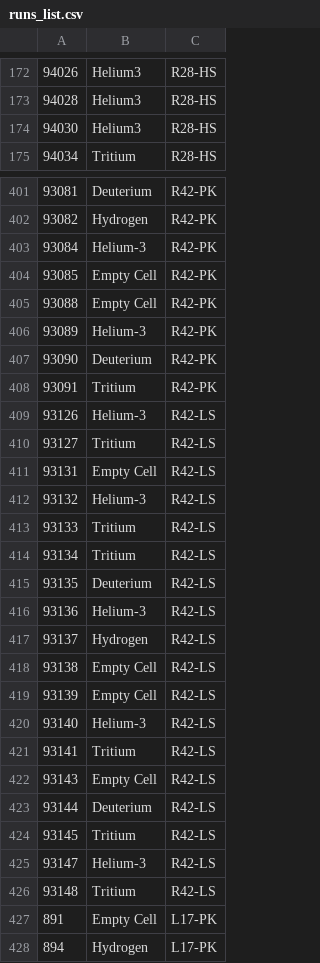
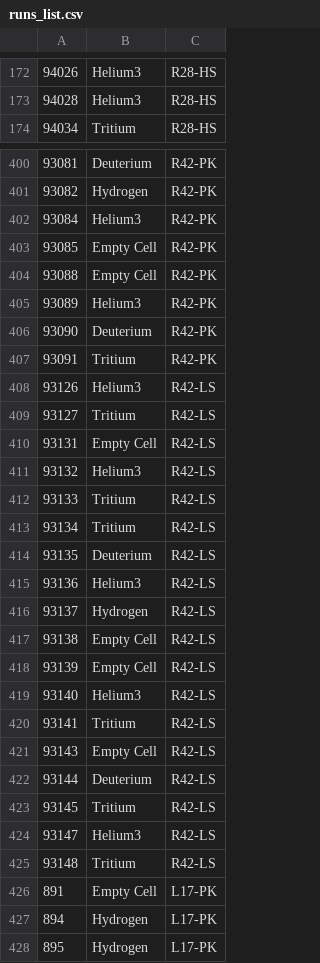
Before and after one commit to nathalysns/matc, a CSV file: runs_list.csv, drawn as a sheet; only a part is shown, gaps mark what is left out; the shorter side is filled out with more unchanged rows; the diff covers the shown part only.

Commit message:
new file:   sh.C 	modified:   ../runs_list.csv

```diff
--- a/runs_list.csv
+++ b/runs_list.csv
@@ -173,3 +173,2 @@
 94028,Helium3,R28-HS,
-94030,Helium3,R28-HS,
 94034,Tritium,R28-HS,
@@ -402,12 +401,12 @@
 93082,Hydrogen,R42-PK,
-93084,Helium-3,R42-PK,
+93084,Helium3,R42-PK,
 93085,Empty Cell,R42-PK,
 93088,Empty Cell,R42-PK,
-93089,Helium-3,R42-PK,
+93089,Helium3,R42-PK,
 93090,Deuterium,R42-PK,
 93091,Tritium,R42-PK,
-93126,Helium-3,R42-LS,
+93126,Helium3,R42-LS,
 93127,Tritium,R42-LS,
 93131,Empty Cell,R42-LS,
-93132,Helium-3,R42-LS,
+93132,Helium3,R42-LS,
 93133,Tritium,R42-LS,
@@ -415,3 +414,3 @@
 93135,Deuterium,R42-LS,
-93136,Helium-3,R42-LS,
+93136,Helium3,R42-LS,
 93137,Hydrogen,R42-LS,
@@ -419,3 +418,3 @@
 93139,Empty Cell,R42-LS,
-93140,Helium-3,R42-LS,
+93140,Helium3,R42-LS,
 93141,Tritium,R42-LS,
@@ -424,3 +423,3 @@
 93145,Tritium,R42-LS,
-93147,Helium-3,R42-LS,
+93147,Helium3,R42-LS,
 93148,Tritium,R42-LS,
```
Also changed, not shown: 31 edited cells elsewhere in this file, 1 other file.
